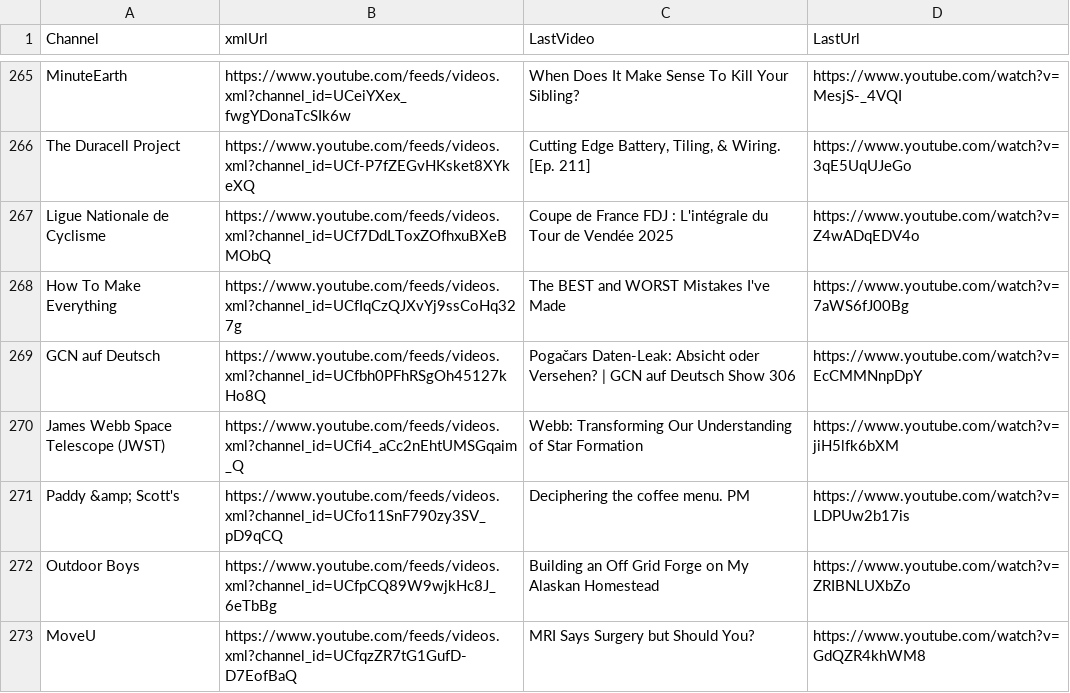
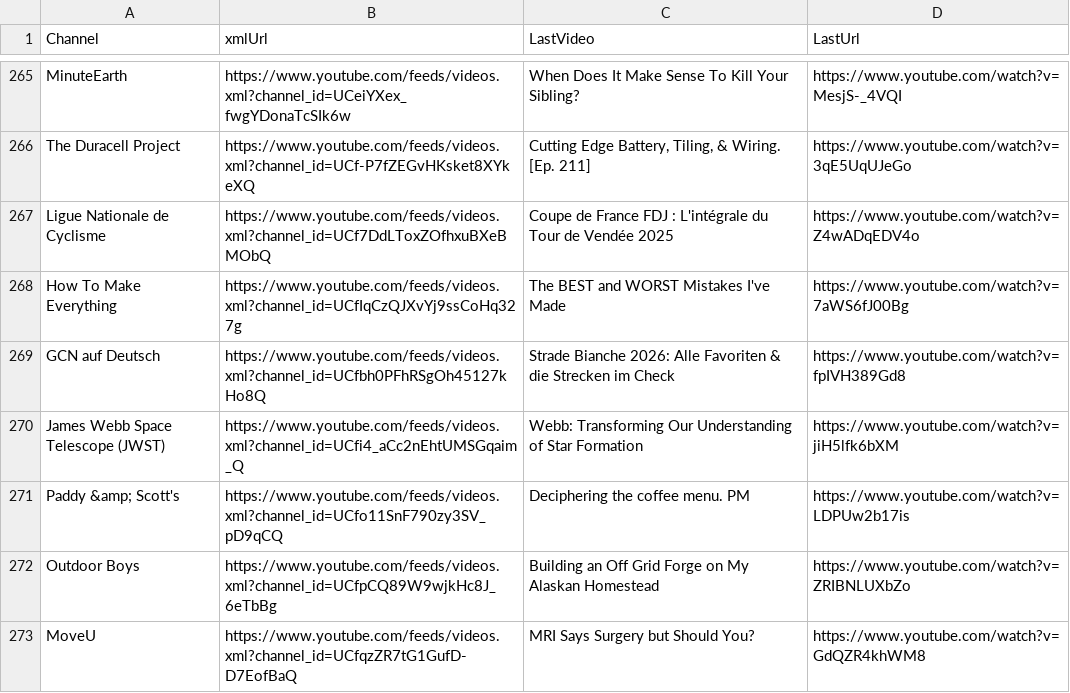
Before and after one commit to MaximeHoldener/check_videos, a CSV file: output_valid_only.csv, drawn as a sheet; only a part is shown, gaps mark what is left out; the diff covers the shown part only.

```diff
--- a/output_valid_only.csv
+++ b/output_valid_only.csv
@@ -268,3 +268,3 @@ Ligue Nationale de Cyclisme,https://www.youtube.com/feeds/videos.xml?channel_id=
 How To Make Everything,https://www.youtube.com/feeds/videos.xml?channel_id=UCfIqCzQJXvYj9ssCoHq327g,The BEST and WORST Mistakes I've Made,https://www.youtube.com/watch?v=7aWS6fJ00Bg
-GCN auf Deutsch,https://www.youtube.com/feeds/videos.xml?channel_id=UCfbh0PFhRSgOh45127kHo8Q,Pogačars Daten-Leak: Absicht oder Versehen? | GCN auf Deutsch Show 306,https://www.youtube.com/watch?v=EcCMMNnpDpY
+GCN auf Deutsch,https://www.youtube.com/feeds/videos.xml?channel_id=UCfbh0PFhRSgOh45127kHo8Q,Strade Bianche 2026: Alle Favoriten & die Strecken im Check,https://www.youtube.com/watch?v=fpIVH389Gd8
 James Webb Space Telescope (JWST),https://www.youtube.com/feeds/videos.xml?channel_id=UCfi4_aCc2nEhtUMSGqaim_Q,Webb: Transforming Our Understanding of Star Formation,https://www.youtube.com/watch?v=jiH5lfk6bXM
```
Also changed, not shown: 24 edited cells elsewhere in this file, 1 other file.
